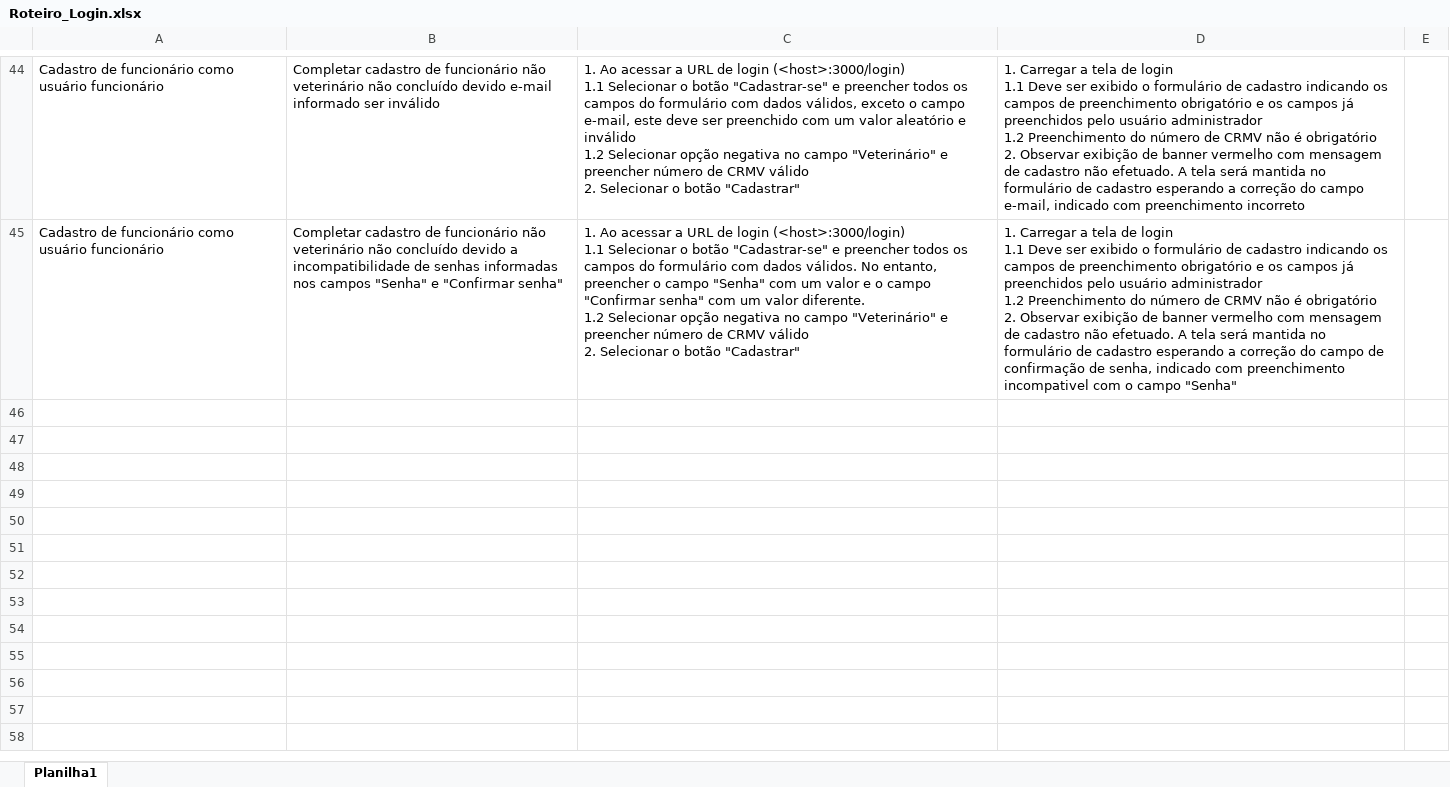
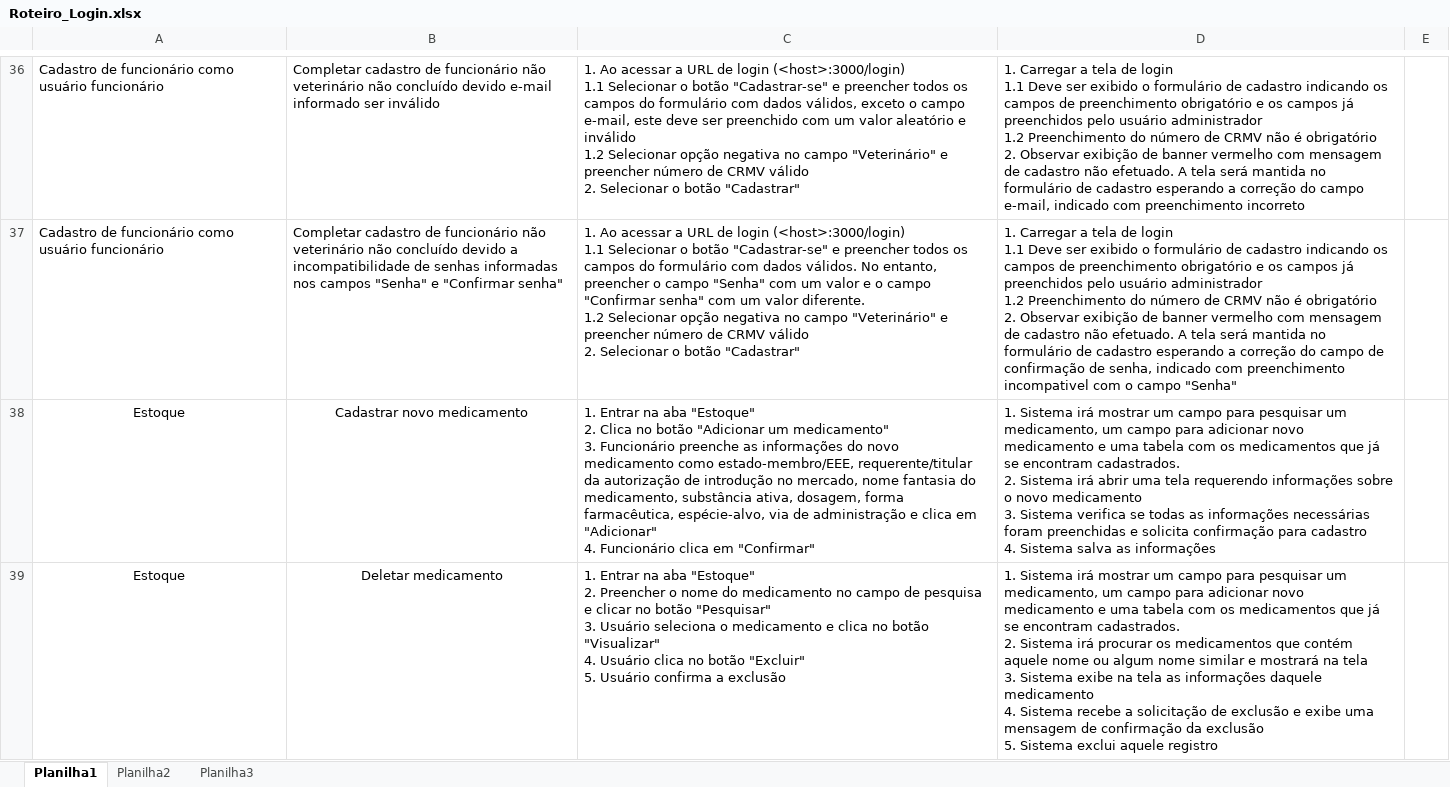
Before and after one commit to EquipeRocketIFSP/roteiros-teste, an Excel workbook: deprecated/Roteiro_Login.xlsx, sheet Planilha1, drawn as a sheet; only a part is shown, gaps mark what is left out; values as stored, in another font and other column widths than the file's, no borders; ↵ is a line break in a cell; the diff covers the shown part only; the diff names each change by its address in the sheet, - before the commit and + after, or states it on an @@ line.

Commit message:
Add files via upload
Signed-off-by: Luís Renato Moreira da Costa <79427742+LuisRenatoCosta@users.noreply.github.com>

```diff
--- a/deprecated/Roteiro_Login.xlsx (sheet Planilha1)
+++ b/deprecated/Roteiro_Login.xlsx (sheet Planilha1)
+sheet tab: Planilha2
+sheet tab: Planilha3
+row 38: Estoque | Cadastrar novo medicamento | 1. Entrar na aba "Estoque" ↵ 2. Clica no botão "Adicionar um medicamento" ↵ 3. Funcionário preenche as informações do novo medicamento como estado-membro/EEE, requerente/titular da autorização de introdução no mercado, nome fantasia do medicamento, substância ativa, dosagem, forma farmacêutica, espécie-alvo, via de administração e clica em "Adicionar" ↵ 4. Funcionário clica em "Confirmar" | 1. Sistema irá mostrar um campo para pesquisar um medicamento, um campo para adicionar novo medicamento e uma tabela com os medicamentos que já se encontram cadastrados. ↵ 2. Sistema irá abrir uma tela requerendo informações sobre o novo medicamento ↵ 3. Sistema verifica se todas as informações necessárias foram preenchidas e solicita confirmação para cadastro ↵ 4. Sistema salva as informações
+row 39: Estoque | Deletar medicamento | 1. Entrar na aba "Estoque" ↵ 2. Preencher o nome do medicamento no campo de pesquisa e clicar no botão "Pesquisar" ↵ 3. Usuário seleciona o medicamento e clica no botão "Visualizar" ↵ 4. Usuário clica no botão "Excluir" ↵ 5. Usuário confirma a exclusão | 1. Sistema irá mostrar um campo para pesquisar um medicamento, um campo para adicionar novo medicamento e uma tabela com os medicamentos que já se encontram cadastrados. ↵ 2. Sistema irá procurar os medicamentos que contém aquele nome ou algum nome similar e mostrará na tela ↵ 3. Sistema exibe na tela as informações daquele medicamento ↵ 4. Sistema recebe a solicitação de exclusão e exibe uma mensagem de confirmação da exclusão ↵ 5. Sistema exclui aquele registro
```
Also changed, not shown: 6 added rows, 8 removed rows and 15 edited cells elsewhere in this sheet.
